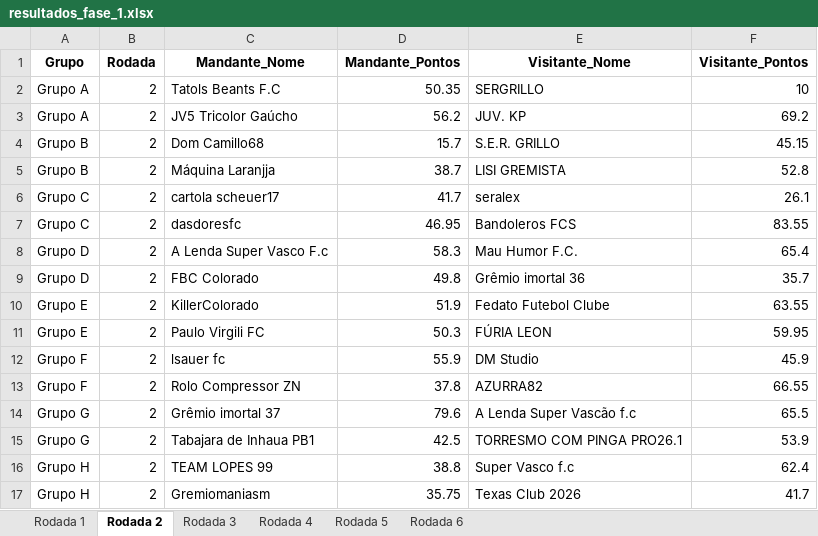
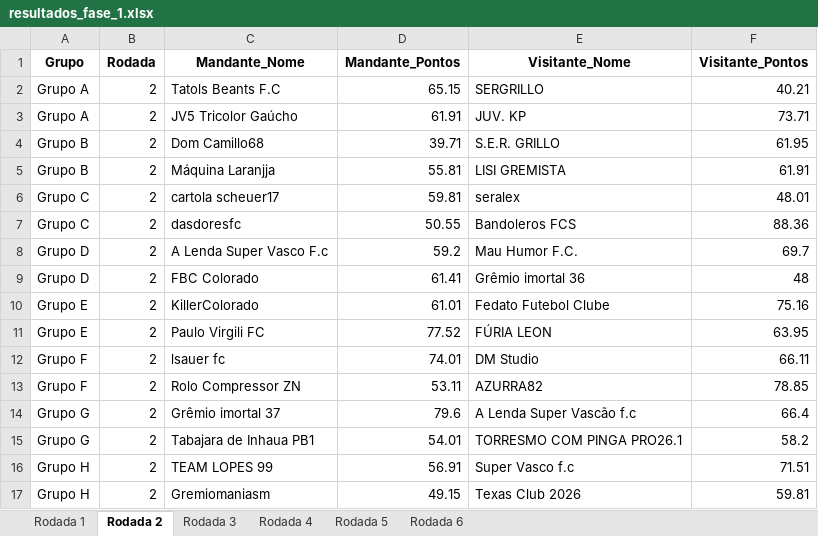
Before and after one commit to FernandoBC23/cartola_2026, an Excel workbook: libertadores/datasets_liberta/resultados_fase_1.xlsx, sheet Rodada 2, drawn as a sheet; values as stored, in another font and other column widths than the file's, no borders; the diff names each change by its address in the sheet, - before the commit and + after, or states it on an @@ line.

```diff
--- a/libertadores/datasets_liberta/resultados_fase_1.xlsx (sheet Rodada 2)
+++ b/libertadores/datasets_liberta/resultados_fase_1.xlsx (sheet Rodada 2)
-D2 (Mandante_Pontos): 50.35
+D2 (Mandante_Pontos): 65.15
-F2 (Visitante_Pontos): 10
+F2 (Visitante_Pontos): 40.21
-D3 (Mandante_Pontos): 56.2
+D3 (Mandante_Pontos): 61.91
-F3 (Visitante_Pontos): 69.2
+F3 (Visitante_Pontos): 73.71
-D4 (Mandante_Pontos): 15.7
+D4 (Mandante_Pontos): 39.71
-F4 (Visitante_Pontos): 45.15
+F4 (Visitante_Pontos): 61.95
-D5 (Mandante_Pontos): 38.7
+D5 (Mandante_Pontos): 55.81
-F5 (Visitante_Pontos): 52.8
+F5 (Visitante_Pontos): 61.91
-D6 (Mandante_Pontos): 41.7
+D6 (Mandante_Pontos): 59.81
-F6 (Visitante_Pontos): 26.1
+F6 (Visitante_Pontos): 48.01
-D7 (Mandante_Pontos): 46.95
+D7 (Mandante_Pontos): 50.55
-F7 (Visitante_Pontos): 83.55
+F7 (Visitante_Pontos): 88.36
-D8 (Mandante_Pontos): 58.3
+D8 (Mandante_Pontos): 59.2
-F8 (Visitante_Pontos): 65.4
+F8 (Visitante_Pontos): 69.7
-D9 (Mandante_Pontos): 49.8
+D9 (Mandante_Pontos): 61.41
-F9 (Visitante_Pontos): 35.7
+F9 (Visitante_Pontos): 48
-D10 (Mandante_Pontos): 51.9
+D10 (Mandante_Pontos): 61.01
-F10 (Visitante_Pontos): 63.55
+F10 (Visitante_Pontos): 75.16
-D11 (Mandante_Pontos): 50.3
+D11 (Mandante_Pontos): 77.52
-F11 (Visitante_Pontos): 59.95
+F11 (Visitante_Pontos): 63.95
-D12 (Mandante_Pontos): 55.9
+D12 (Mandante_Pontos): 74.01
-F12 (Visitante_Pontos): 45.9
+F12 (Visitante_Pontos): 66.11
-D13 (Mandante_Pontos): 37.8
+D13 (Mandante_Pontos): 53.11
-F13 (Visitante_Pontos): 66.55
+F13 (Visitante_Pontos): 78.85
-F14 (Visitante_Pontos): 65.5
+F14 (Visitante_Pontos): 66.4
-D15 (Mandante_Pontos): 42.5
+D15 (Mandante_Pontos): 54.01
-F15 (Visitante_Pontos): 53.9
+F15 (Visitante_Pontos): 58.2
-D16 (Mandante_Pontos): 38.8
+D16 (Mandante_Pontos): 56.91
-F16 (Visitante_Pontos): 62.4
+F16 (Visitante_Pontos): 71.51
-D17 (Mandante_Pontos): 35.75
+D17 (Mandante_Pontos): 49.15
-F17 (Visitante_Pontos): 41.7
+F17 (Visitante_Pontos): 59.81
```
Also changed, not shown: libertadores/datasets_liberta/classificacao_por_grupo_fase_1.xlsx, liga_classica/datasets_liga_classica/Pontuacoes_Liga_Classica_Aluna_Completa.xlsx, 55 other files.
